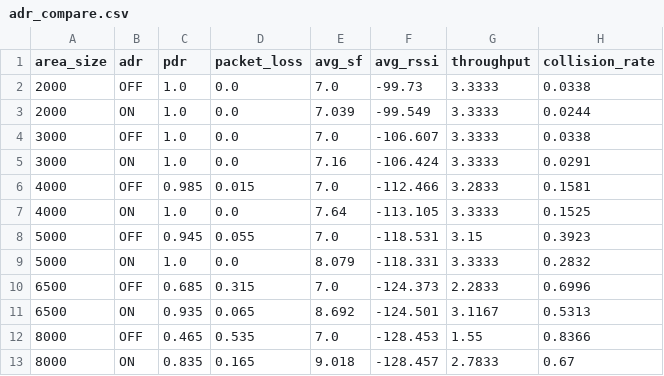
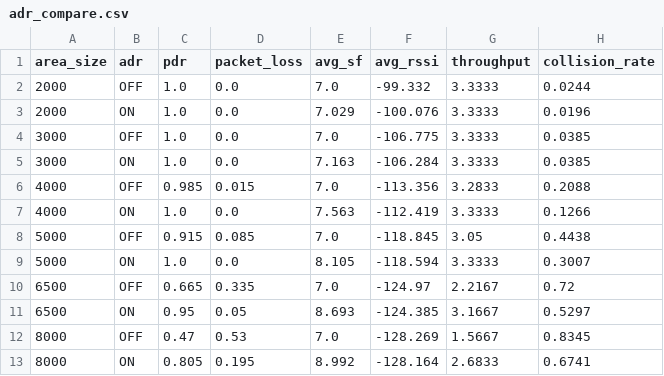
Before and after one commit to Dlyar-buxi/LoRa-IoT-Simulator, a CSV file: docs/benchmark/adr_compare.csv, drawn as a sheet.

```diff
--- a/docs/benchmark/adr_compare.csv
+++ b/docs/benchmark/adr_compare.csv
@@ -1,13 +1,13 @@
 area_size,adr,pdr,packet_loss,avg_sf,avg_rssi,throughput,collision_rate
-2000,OFF,1.0,0.0,7.0,-99.73,3.3333,0.0338
-2000,ON,1.0,0.0,7.039,-99.549,3.3333,0.0244
-3000,OFF,1.0,0.0,7.0,-106.607,3.3333,0.0338
-3000,ON,1.0,0.0,7.16,-106.424,3.3333,0.0291
-4000,OFF,0.985,0.015,7.0,-112.466,3.2833,0.1581
-4000,ON,1.0,0.0,7.64,-113.105,3.3333,0.1525
-5000,OFF,0.945,0.055,7.0,-118.531,3.15,0.3923
-5000,ON,1.0,0.0,8.079,-118.331,3.3333,0.2832
-6500,OFF,0.685,0.315,7.0,-124.373,2.2833,0.6996
-6500,ON,0.935,0.065,8.692,-124.501,3.1167,0.5313
-8000,OFF,0.465,0.535,7.0,-128.453,1.55,0.8366
-8000,ON,0.835,0.165,9.018,-128.457,2.7833,0.67
+2000,OFF,1.0,0.0,7.0,-99.332,3.3333,0.0244
+2000,ON,1.0,0.0,7.029,-100.076,3.3333,0.0196
+3000,OFF,1.0,0.0,7.0,-106.775,3.3333,0.0385
+3000,ON,1.0,0.0,7.163,-106.284,3.3333,0.0385
+4000,OFF,0.985,0.015,7.0,-113.356,3.2833,0.2088
+4000,ON,1.0,0.0,7.563,-112.419,3.3333,0.1266
+5000,OFF,0.915,0.085,7.0,-118.845,3.05,0.4438
+5000,ON,1.0,0.0,8.105,-118.594,3.3333,0.3007
+6500,OFF,0.665,0.335,7.0,-124.97,2.2167,0.72
+6500,ON,0.95,0.05,8.693,-124.385,3.1667,0.5297
+8000,OFF,0.47,0.53,7.0,-128.269,1.5667,0.8345
+8000,ON,0.805,0.195,8.992,-128.164,2.6833,0.6741
```
Also changed, not shown: docs/benchmark/scalability.csv, 3 other files.
